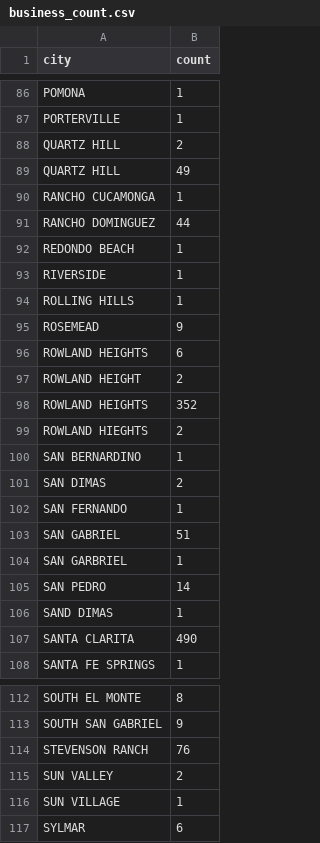
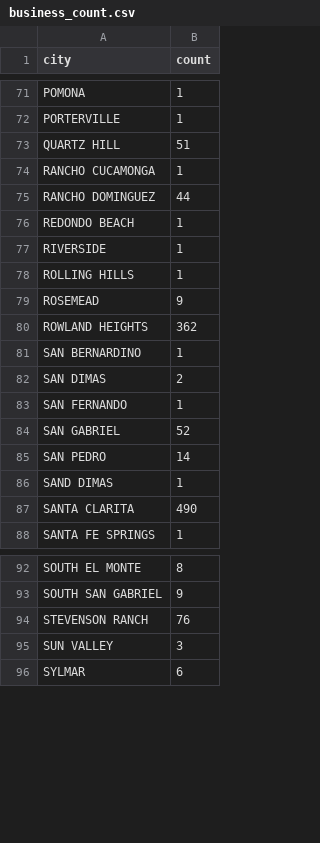
Before and after one commit to INF554/project-eureka, a CSV file: final/public/business_count.csv, drawn as a sheet; only a part is shown, gaps mark what is left out; the diff covers the shown part only.

```diff
--- a/final/public/business_count.csv
+++ b/final/public/business_count.csv
@@ -88,2 +73 @@
-"QUARTZ  HILL",2
-"QUARTZ HILL",49
+"QUARTZ HILL"         ,51
@@ -96,4 +80 @@
-"ROWLAND  HEIGHTS",6
-"ROWLAND HEIGHT",2
-"ROWLAND HEIGHTS",352
-"ROWLAND HIEGHTS",2
+"ROWLAND HEIGHTS"     ,362
@@ -103,2 +84 @@
-"SAN GABRIEL",51
-"SAN GARBRIEL",1
+"SAN GABRIEL"         ,52
@@ -115,2 +95 @@
-"SUN VALLEY",2
-"SUN VILLAGE",1
+"SUN VALLEY"          ,3
```
Also changed, not shown: 8 added rows, 20 removed rows and 10 edited cells elsewhere in this file, final/public/diff.csv, final/public/pivot_hour_count_end.csv, 26 other files.
